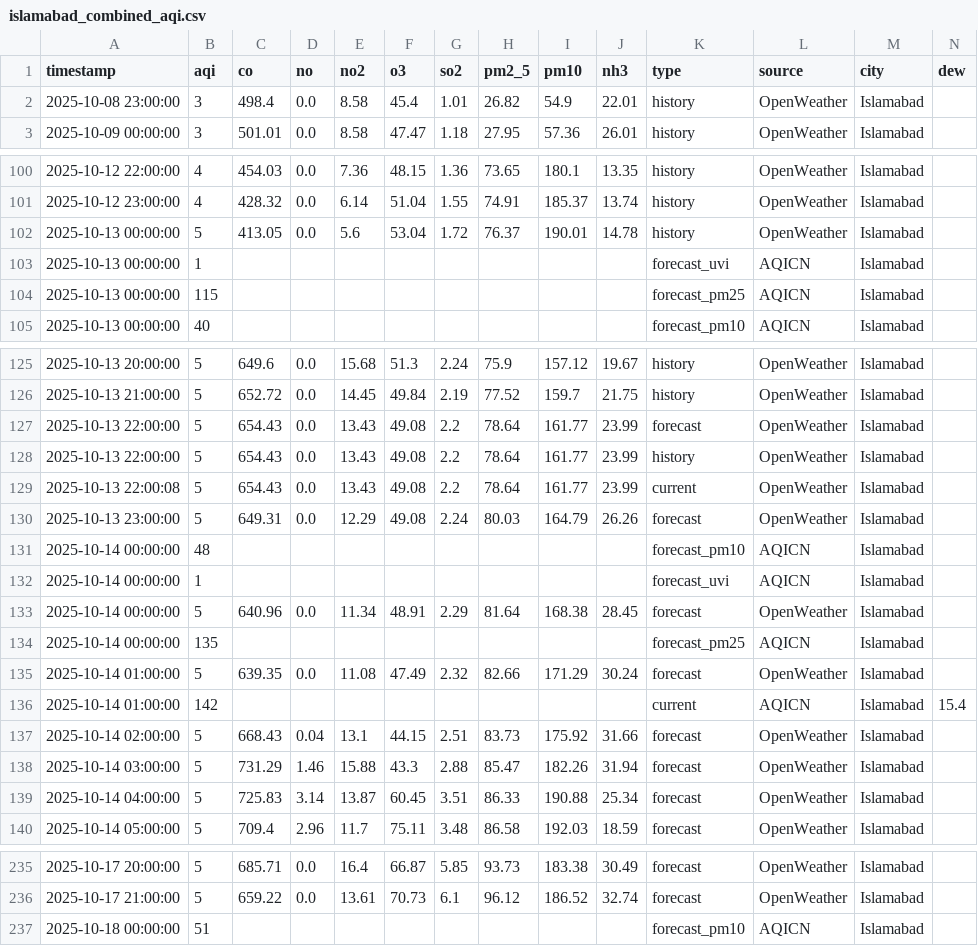
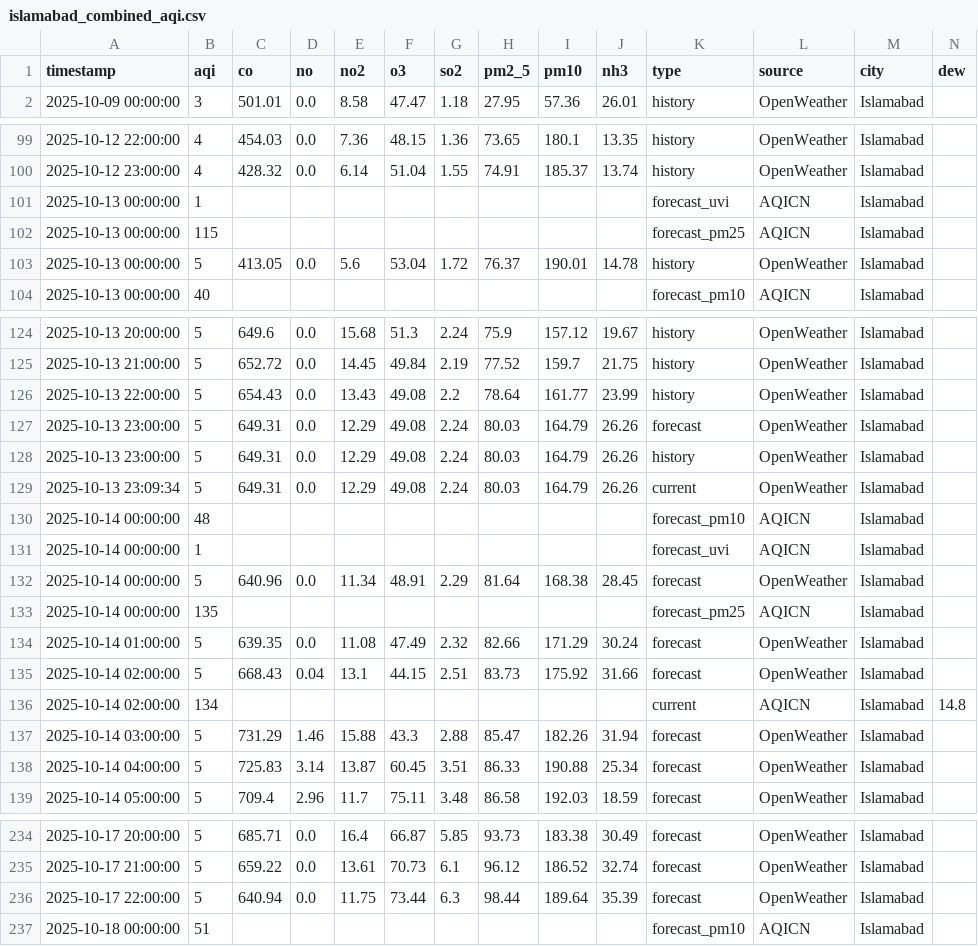
Before and after one commit to Javeria-Motiwala/AQI, a CSV file: data/islamabad_combined_aqi.csv, drawn as a sheet; only a part is shown, gaps mark what is left out; removed rows and columns are numbered as before the commit, all else as after; rows hold the shown columns only; the diff covers the shown part only; the diff names each change by its address in the sheet, - before the commit and + after, or states it on an @@ line.

```diff
--- a/data/islamabad_combined_aqi.csv
+++ b/data/islamabad_combined_aqi.csv
-row 2: 2025-10-08 23:00:00 | 3 | 498.4 | 0.0 | 8.58 | 45.4 | 1.01 | 26.82 | 54.9 | 22.01 | history | OpenWeather | Islamabad
@@ row 102 moved to row 103: 2025-10-13 00:00:00 @@
-row 127: 2025-10-13 22:00:00 | 5 | 654.43 | 0.0 | 13.43 | 49.08 | 2.2 | 78.64 | 161.77 | 23.99 | forecast | OpenWeather | Islamabad
-row 129: 2025-10-13 22:00:08 | 5 | 654.43 | 0.0 | 13.43 | 49.08 | 2.2 | 78.64 | 161.77 | 23.99 | current | OpenWeather | Islamabad
+row 128: 2025-10-13 23:00:00 | 5 | 649.31 | 0.0 | 12.29 | 49.08 | 2.24 | 80.03 | 164.79 | 26.26 | history | OpenWeather | Islamabad
+row 129: 2025-10-13 23:09:34 | 5 | 649.31 | 0.0 | 12.29 | 49.08 | 2.24 | 80.03 | 164.79 | 26.26 | current | OpenWeather | Islamabad
-row 136: 2025-10-14 01:00:00 | 142 |  |  |  |  |  |  |  |  | current | AQICN | Islamabad | 15.4
+row 136: 2025-10-14 02:00:00 | 134 |  |  |  |  |  |  |  |  | current | AQICN | Islamabad | 14.8
+row 236: 2025-10-17 22:00:00 | 5 | 640.94 | 0.0 | 11.75 | 73.44 | 6.3 | 98.44 | 189.64 | 35.39 | forecast | OpenWeather | Islamabad
```
Also changed, not shown: 2 moved rows elsewhere in this file, data/karachi_combined_aqi.csv, data/lahore_combined_aqi.csv, 1 other file.
